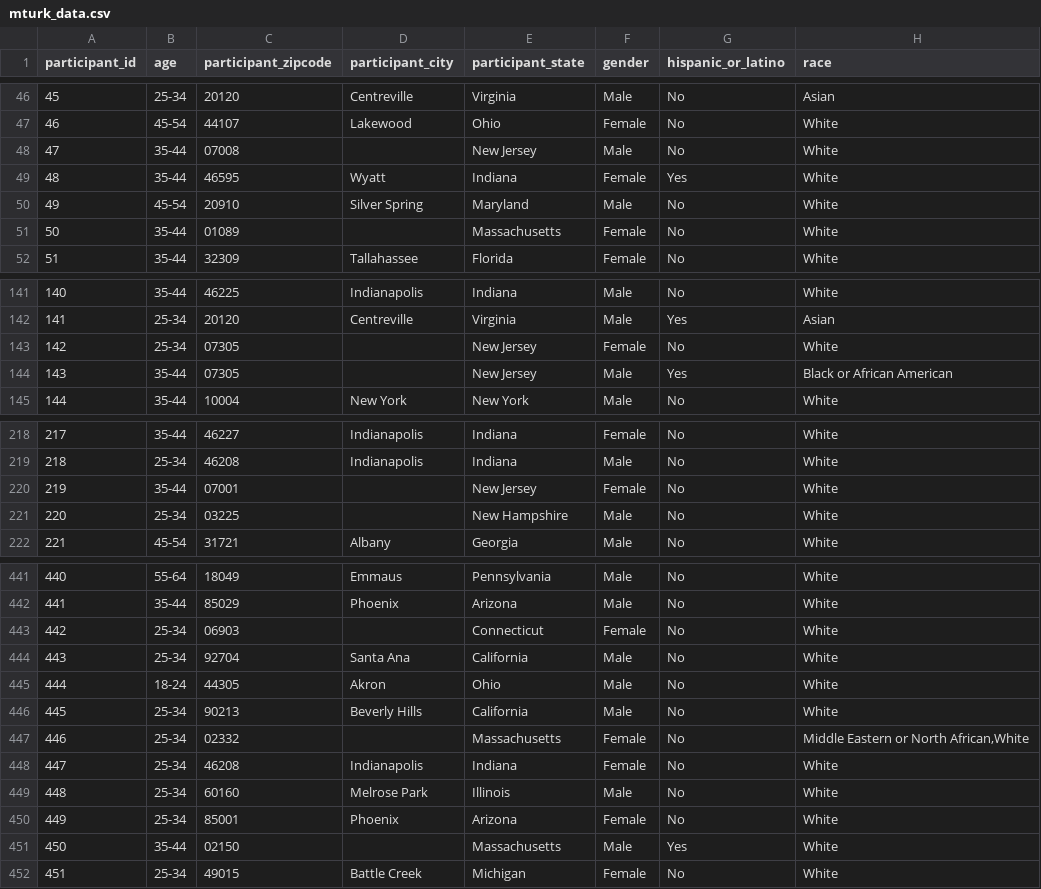
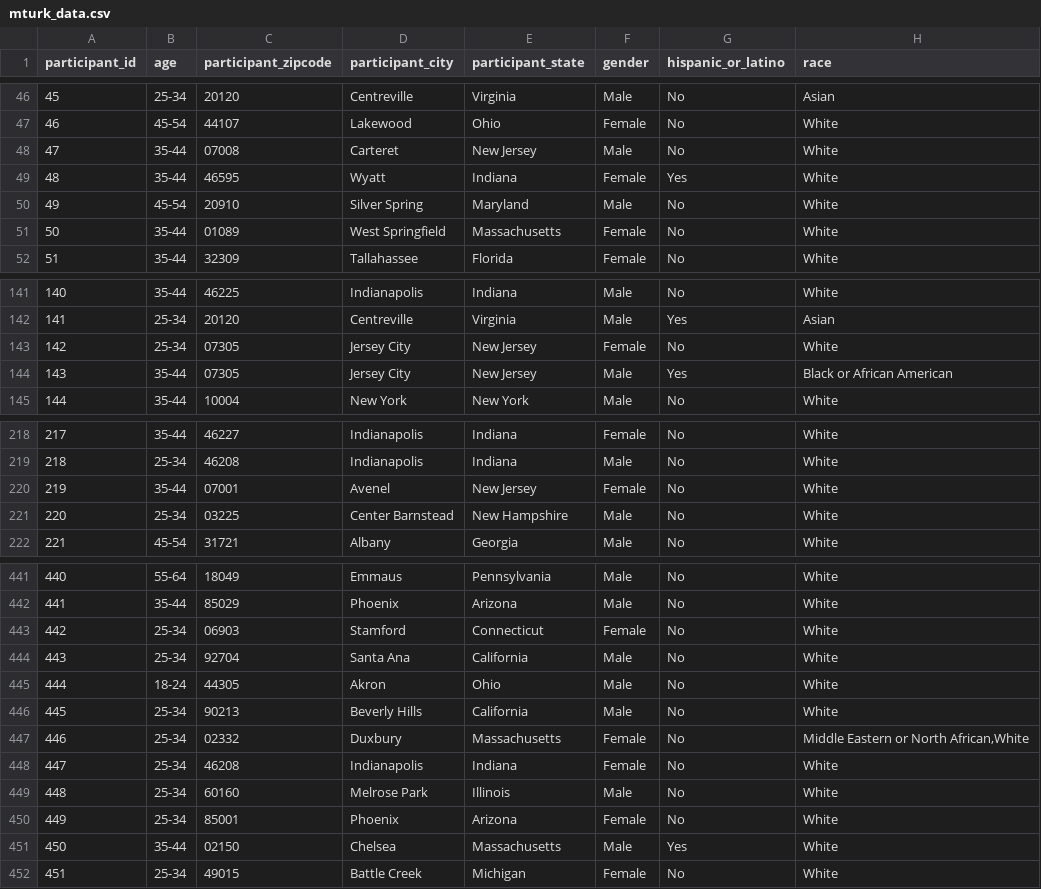
Before and after one commit to ciber-lab/alertsense, a CSV file: data/mturk_data.csv, drawn as a sheet; only a part is shown, gaps mark what is left out; the diff covers the shown part only; the diff names each change by its address in the sheet, - before the commit and + after, or states it on an @@ line.

Commit message:
included data

```diff
--- a/data/mturk_data.csv
+++ b/data/mturk_data.csv
-D48 (participant_city): (empty)
+D48 (participant_city): Carteret
-D51 (participant_city): (empty)
+D51 (participant_city): West Springfield
-D143:D144 (participant_city): (empty)
+D143:D144 (participant_city): Jersey City
-D220 (participant_city): (empty)
+D220 (participant_city): Avenel
-D221 (participant_city): (empty)
+D221 (participant_city): Center Barnstead
-D443 (participant_city): (empty)
+D443 (participant_city): Stamford
-D447 (participant_city): (empty)
+D447 (participant_city): Duxbury
-D451 (participant_city): (empty)
+D451 (participant_city): Chelsea
```
Also changed, not shown: 17 edited cells elsewhere in this file.
